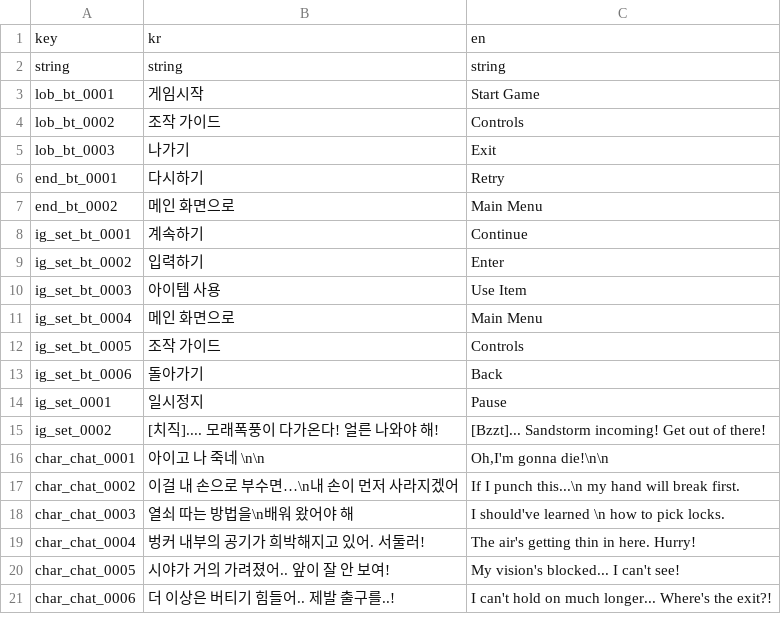
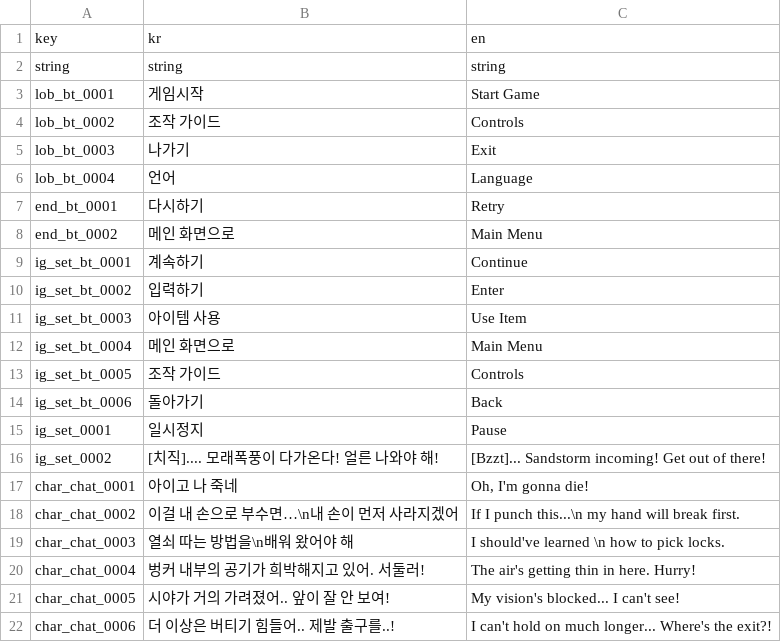
Before and after one commit to Yanghyeonyong/SandAndSwitch, a CSV file: Assets/Resources/Data/StringTable.csv, drawn as a sheet; only a part is shown; the diff covers the shown part only.

```diff
--- a/Assets/Resources/Data/StringTable.csv
+++ b/Assets/Resources/Data/StringTable.csv
@@ -5,2 +5,3 @@ lob_bt_0002|조작 가이드|Controls
 lob_bt_0003|나가기|Exit
+lob_bt_0004|언어|Language
 end_bt_0001|다시하기|Retry
@@ -15,3 +16,3 @@ ig_set_0001|일시정지|Pause
 ig_set_0002|[치직].... 모래폭풍이 다가온다! 얼른 나와야 해!|[Bzzt]... Sandstorm incoming! Get out of there!
-char_chat_0001|아이고 나 죽네 \n\n|Oh,I'm gonna die!\n\n
+char_chat_0001|아이고 나 죽네|"Oh, I'm gonna die!"
 char_chat_0002|이걸 내 손으로 부수면…\n내 손이 먼저 사라지겠어|If I punch this...\n my hand will break first.
```
Also changed, not shown: 23 added rows, 1 removed row and 3 edited cells elsewhere in this file, 1 other file.
